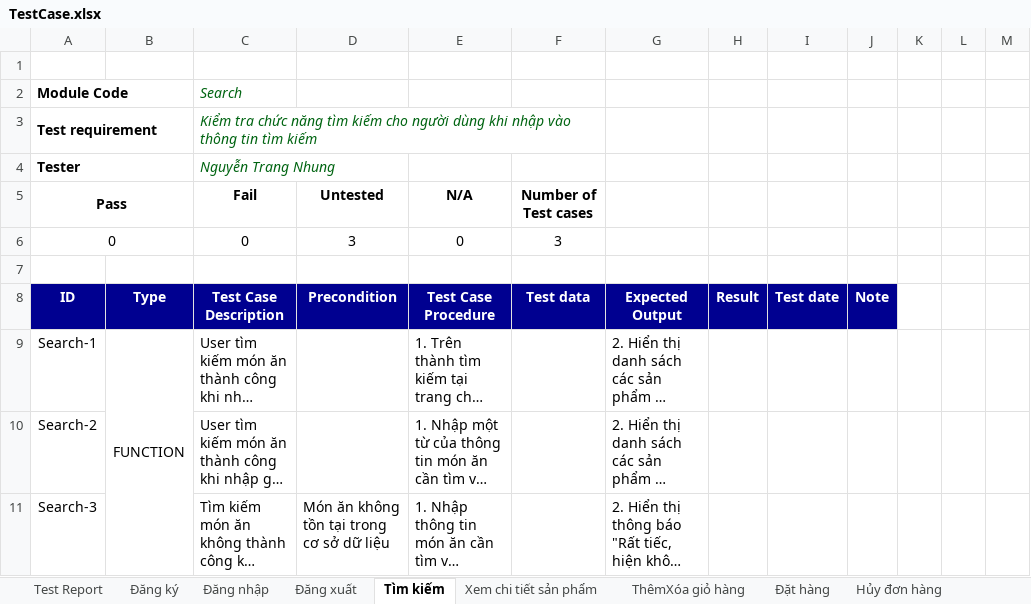
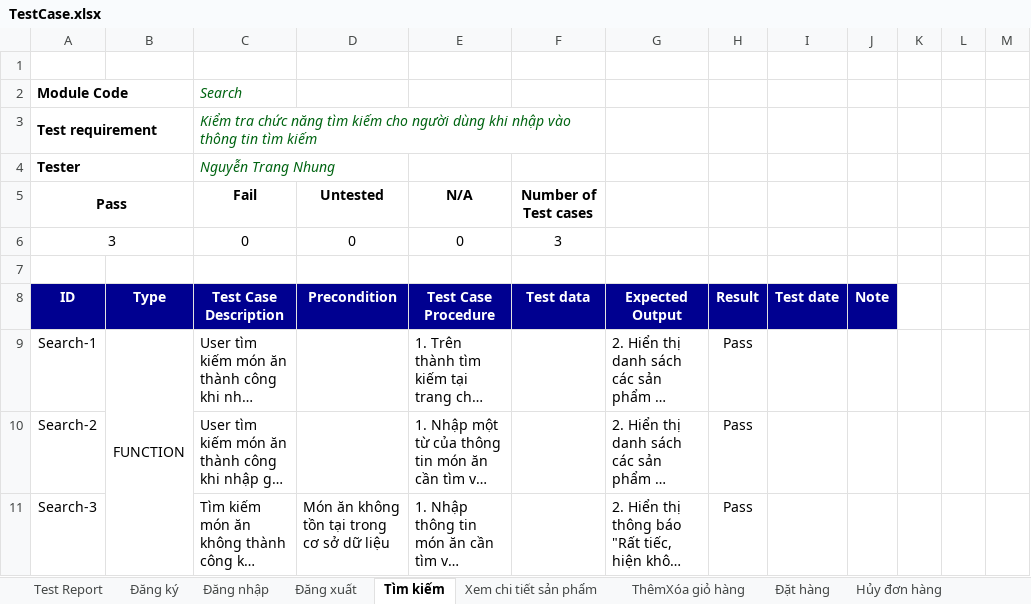
Before and after one commit to DOAN-K16-FIT-HAUI/NguyenTrangNhung, an Excel workbook: TestCase.xlsx, sheet Tìm kiếm, drawn as a sheet; long unchanged cells end in …; values as stored, in another font and other column widths than the file's, no borders; conditional formats not drawn; the diff names each change by its address in the sheet, - before the commit and + after, or states it on an @@ line.

```diff
--- a/TestCase.xlsx (sheet Tìm kiếm)
+++ b/TestCase.xlsx (sheet Tìm kiếm)
-A6 (Pass): 0
+A6 (Pass): 3
-D6 (Untested): 3
+D6 (Untested): 0
-H9:H11: (empty)
+H9:H11: Pass
```
Also changed, not shown: sheet Đăng ký, sheet Test Report, sheet Đăng xuất, sheet Xem chi tiết sản phẩm, charts or pictures.
